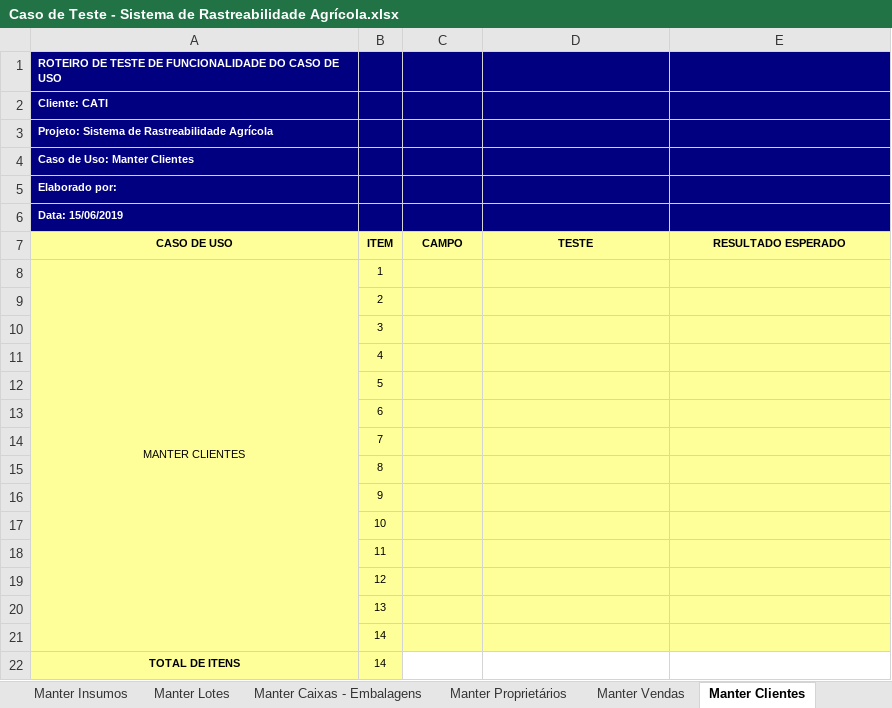
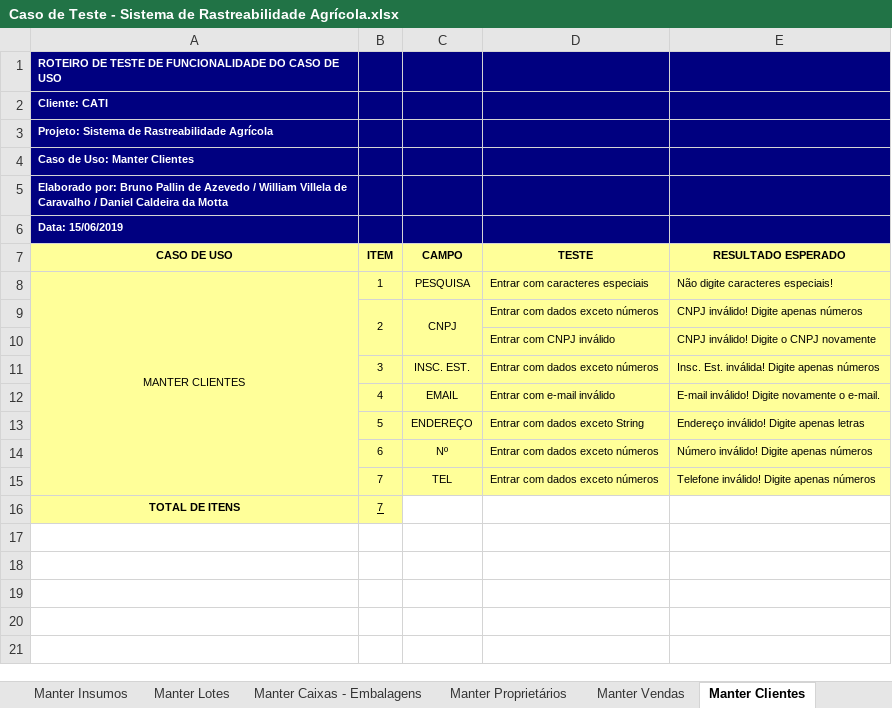
Before and after one commit to william-carvalho12/Rastreabilidade_Produtor_Agricola, an Excel workbook: Caso de Teste - Sistema de Rastreabilidade Agrícola.xlsx, sheet Manter Clientes, drawn as a sheet; values as stored, in another font and other column widths than the file's, no borders; removed rows and columns are numbered as before the commit, all else as after; the diff names each change by its address in the sheet, - before the commit and + after, or states it on an @@ line.

Commit message:
CASO DE TESTE COMPLETO

```diff
--- a/Caso de Teste - Sistema de Rastreabilidade Agrícola.xlsx (sheet Manter Clientes)
+++ b/Caso de Teste - Sistema de Rastreabilidade Agrícola.xlsx (sheet Manter Clientes)
-A5 (CASO DE USO): Elaborado por:
+A5 (CASO DE USO): Elaborado por: Bruno Pallin de Azevedo / William Villela de Caravalho / Daniel Caldeira da Motta
-C8 (CAMPO): (empty)
+C8 (CAMPO): PESQUISA
-D8 (TESTE): (empty)
+D8 (TESTE): Entrar com caracteres especiais
-E8 (RESULTADO ESPERADO): (empty)
+E8 (RESULTADO ESPERADO): Não digite caracteres especiais!
-row 9:  | 2
-row 10:  | 3
-row 11:  | 4
-row 12:  | 5
-row 13:  | 6
-row 14:  | 7
-row 15:  | 8
-row 16:  | 9
-row 17:  | 10
-row 18:  | 11
-row 19:  | 12
-row 20:  | 13
-row 21:  | 14
+row 9:  | 2 | CNPJ | Entrar com dados exceto números | CNPJ inválido! Digite apenas números
+row 10:  |  |  | Entrar com CNPJ inválido | CNPJ inválido! Digite o CNPJ novamente
+row 11:  | 3 | INSC. EST. | Entrar com dados exceto números | Insc. Est. inválida! Digite apenas números
+row 12:  | 4 | EMAIL | Entrar com e-mail inválido | E-mail inválido! Digite novamente o e-mail.
+row 13:  | 5 | ENDEREÇO | Entrar com dados exceto String | Endereço inválido! Digite apenas letras
+row 14:  | 6 | Nº | Entrar com dados exceto números | Número inválido! Digite apenas números
+row 15:  | 7 | TEL | Entrar com dados exceto números | Telefone inválido! Digite apenas números
-B16 (ITEM): 14
+B16 (ITEM): 7
-B16 underline: off
+B16 underline: on
```
Also changed, not shown: sheet Manter Proprietários, sheet Manter Insumos, sheet Manter Caixas - Embalagens, sheet Manter Vendas, sheet Manter Lotes, sheet Manter Culturas.
